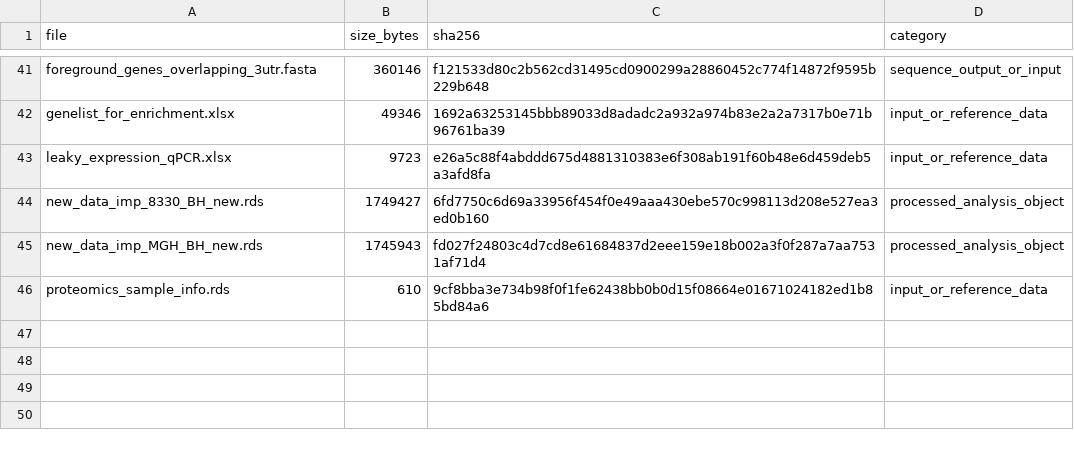
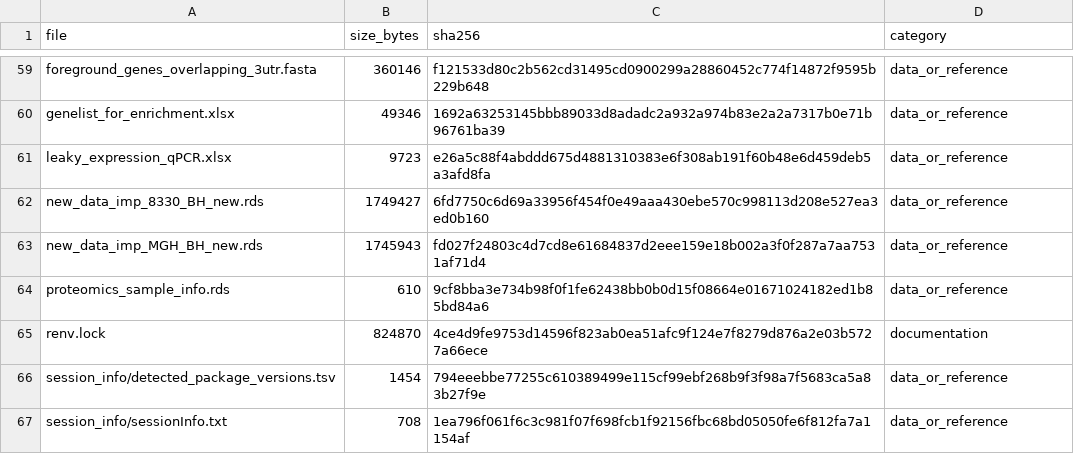
Before and after one commit to jannisbuecking/Buecking_et_al_2026_MAGEL2_multi-omics, a TSV file: docs/data_manifest.tsv, drawn as a sheet; only a part is shown, gaps mark what is left out; addresses are those after the commit; the diff covers the shown part only; the diff names each change by its address in the sheet, - before the commit and + after, or states it on an @@ line.

Commit message:
Reference MAMOTH web app repository

```diff
--- a/docs/data_manifest.tsv
+++ b/docs/data_manifest.tsv
-D59 (category): sequence_output_or_input
+D59 (category): data_or_reference
-D60:D61 (category): input_or_reference_data
+D60:D61 (category): data_or_reference
-D62:D63 (category): processed_analysis_object
+D62:D63 (category): data_or_reference
-D64 (category): input_or_reference_data
+D64 (category): data_or_reference
+row 65: renv.lock | 824870 | 4ce4d9fe9753d14596f823ab0ea51afc9f124e7f8279d876a2e03b5727a66ece | documentation
+row 66: session_info/detected_package_versions.tsv | 1454 | 794eeebbe77255c610389499e115cf99ebf268b9f3f98a7f5683ca5a83b27f9e | data_or_reference
+row 67: session_info/sessionInfo.txt | 708 | 1ea796f061f6c3c981f07f698fcb1f92156fbc68bd05050fe6f812fa7a1154af | data_or_reference
```
Also changed, not shown: 18 added rows and 39 edited cells elsewhere in this file, 3 other files.
